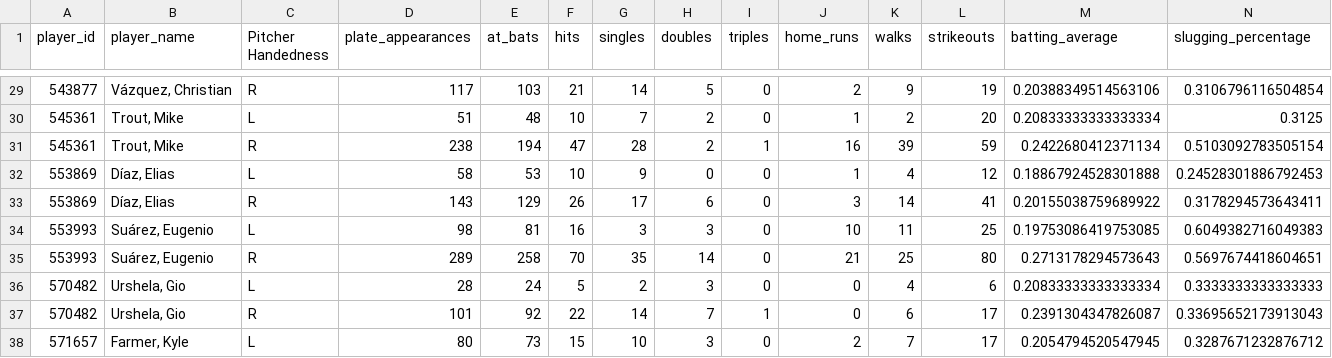
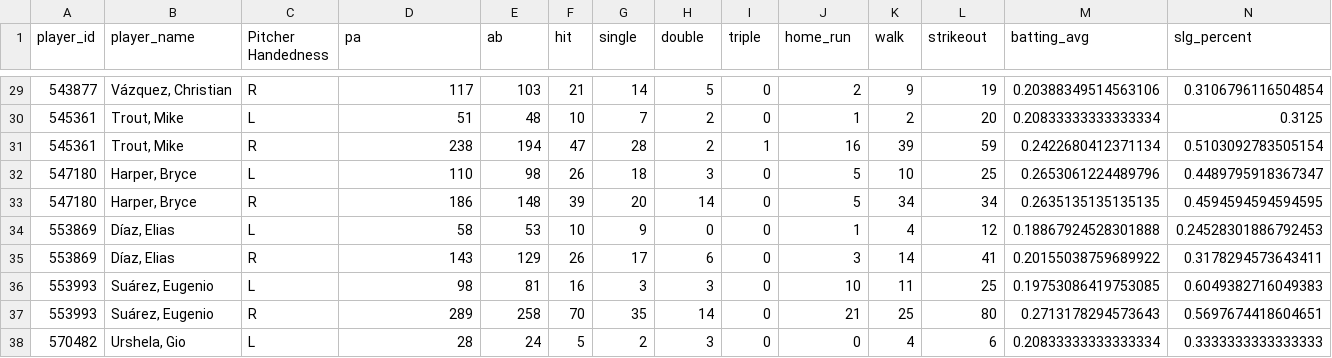
Before and after one commit to jbhemm10/MLB_game_sim, a CSV file: 2025_hitter_split_stats.csv, drawn as a sheet; only a part is shown, gaps mark what is left out; the shorter side is filled out with more unchanged rows; the diff names each change by its address in the sheet, - before the commit and + after, or states it on an @@ line.

```diff
--- a/2025_hitter_split_stats.csv
+++ b/2025_hitter_split_stats.csv
-D1: plate_appearances
+D1: pa
-E1: at_bats
+E1: ab
-F1: hits
+F1: hit
-G1: singles
+G1: single
-H1: doubles
+H1: double
-I1: triples
+I1: triple
-J1: home_runs
+J1: home_run
-K1: walks
+K1: walk
-L1: strikeouts
+L1: strikeout
-M1: batting_average
+M1: batting_avg
-N1: slugging_percentage
+N1: slg_percent
+row 32: 547180 | Harper, Bryce | L | 110 | 98 | 26 | 18 | 3 | 0 | 5 | 10 | 25 | 0.2653061224489796 | 0.4489795918367347
+row 33: 547180 | Harper, Bryce | R | 186 | 148 | 39 | 20 | 14 | 0 | 5 | 34 | 34 | 0.2635135135135135 | 0.4594594594594595
```
Also changed, not shown: 4 other files.
